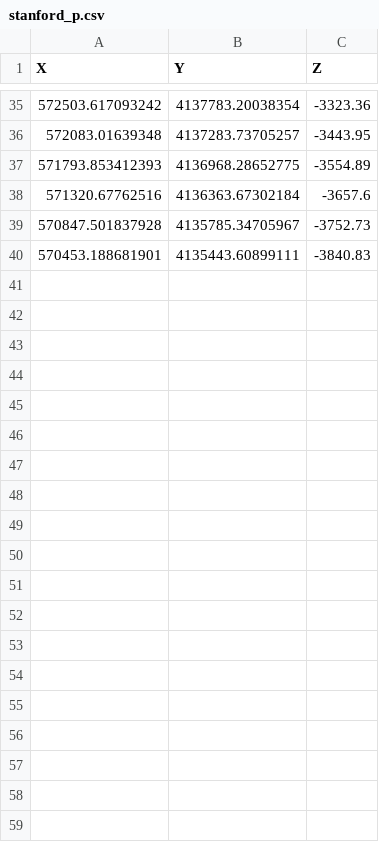
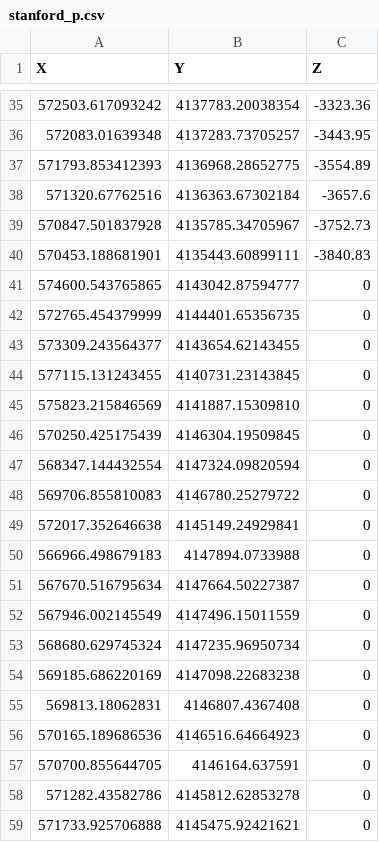
Before and after one commit to gehilley/FFTBVisualization, a CSV file: stanford_p.csv, drawn as a sheet; only a part is shown, gaps mark what is left out; the diff covers the shown part only; the diff names each change by its address in the sheet, - before the commit and + after, or states it on an @@ line.

Commit message:
updated Stanford fault csv file

```diff
--- a/stanford_p.csv
+++ b/stanford_p.csv
+row 41: 574600.543765865 | 4143042.87594777 | 0
+row 42: 572765.454379999 | 4144401.65356735 | 0
+row 43: 573309.243564377 | 4143654.62143455 | 0
+row 44: 577115.131243455 | 4140731.23143845 | 0
+row 45: 575823.215846569 | 4141887.15309810 | 0
+row 46: 570250.425175439 | 4146304.19509845 | 0
+row 47: 568347.144432554 | 4147324.09820594 | 0
+row 48: 569706.855810083 | 4146780.25279722 | 0
+row 49: 572017.352646638 | 4145149.24929841 | 0
+row 50: 566966.498679183 | 4147894.0733988 | 0
+row 51: 567670.516795634 | 4147664.50227387 | 0
+row 52: 567946.002145549 | 4147496.15011559 | 0
+row 53: 568680.629745324 | 4147235.96950734 | 0
+row 54: 569185.686220169 | 4147098.22683238 | 0
+row 55: 569813.18062831 | 4146807.4367408 | 0
+row 56: 570165.189686536 | 4146516.64664923 | 0
+row 57: 570700.855644705 | 4146164.637591 | 0
+row 58: 571282.43582786 | 4145812.62853278 | 0
+row 59: 571733.925706888 | 4145475.92421621 | 0
```
Also changed, not shown: 14 added rows elsewhere in this file.
